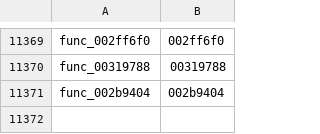
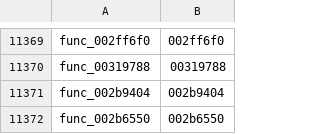
Before and after one commit to zcroker/kh2, a TSV file: functions.tsv, drawn as a sheet; only a part is shown, gaps mark what is left out.

```diff
--- a/functions.tsv
+++ b/functions.tsv
@@ -11371 +11371,2 @@ func_00319788	00319788
 func_002b9404	002b9404
+func_002b6550	002b6550
```
Also changed, not shown: 1 other file.
